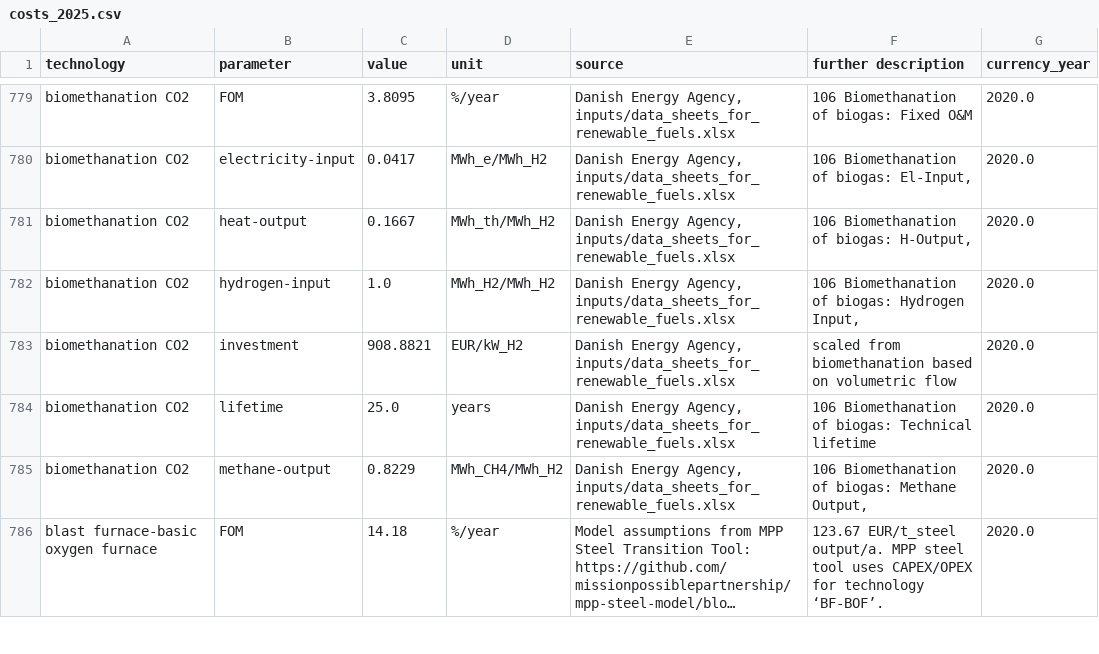
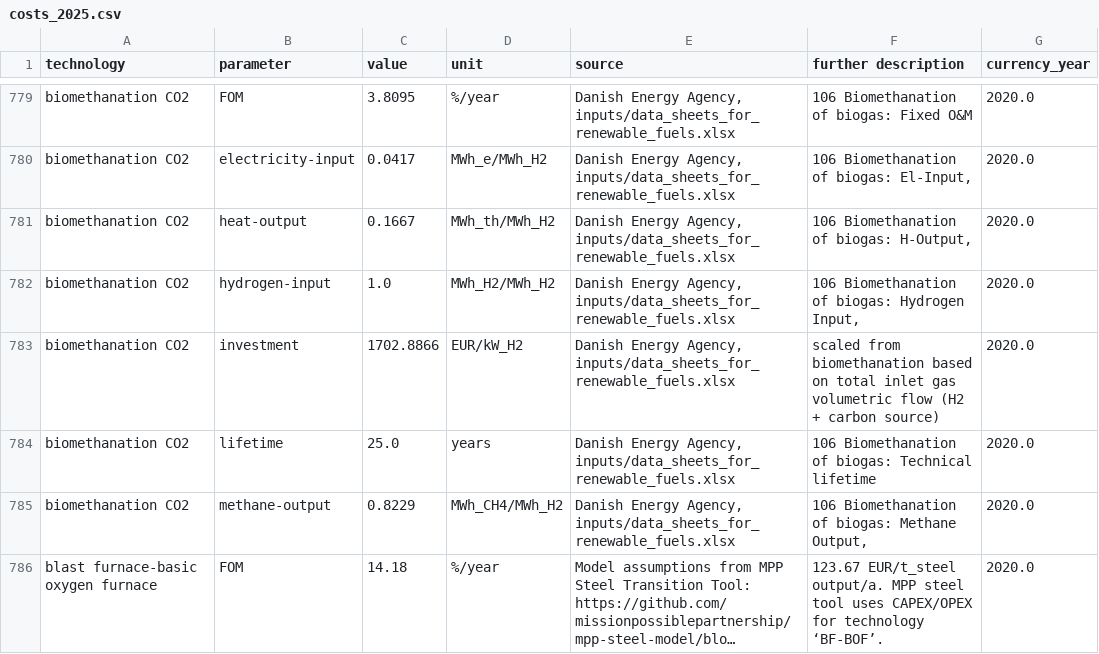
Before and after one commit to BertoGBG/technology-data, a CSV file: outputs/costs_2025.csv, drawn as a sheet; only a part is shown, gaps mark what is left out; long unchanged cells end in ….

Commit message:
Scale biomethanation CO2 investment by inlet gas volumetric flow, not output CH4
The DEA "106 Biomethanation of biogas" sheet only covers the biogas+H2
feed configuration; biomethanation CO2 is a derived estimate with no
direct DEA data. It previously scaled investment by the output-methane
energy ratio (reacted CH4 / total CH4 out), implicitly assuming reactor
cost tracks product flow.

For a gas-fed bioreactor, H2 gas-liquid mass transfer/residence time -
not the amount of methane produced - is normally the bottleneck sizing
parameter, so reactor volume should track total inlet gas volumetric
flow (H2 + carbon source) instead. Since H2 dominates inlet flow in
both configurations, this raises the CO2-only investment estimate from
~42% to ~78% of the base biomethanation cost (2030: 649 -> 1216
EUR/kW_H2), as the previous scaling significantly understated it.

methane-output is left unchanged: it is a mass-balance fact (fraction
of total CH4 that is newly reacted vs. biogas passthrough), not a cost
assumption.

```diff
--- a/outputs/costs_2025.csv
+++ b/outputs/costs_2025.csv
@@ -785,3 +785,3 @@ biomethanation CO2,heat-output,0.1667,MWh_th/MWh_H2,"Danish Energy Agency, input
 biomethanation CO2,hydrogen-input,1.0,MWh_H2/MWh_H2,"Danish Energy Agency, inputs/data_sheets_for_renewable_fuels.xlsx","106 Biomethanation of biogas:  Hydrogen Input,",2020.0
-biomethanation CO2,investment,908.8821,EUR/kW_H2,"Danish Energy Agency, inputs/data_sheets_for_renewable_fuels.xlsx",scaled from biomethanation based on volumetric flow,2020.0
+biomethanation CO2,investment,1702.8866,EUR/kW_H2,"Danish Energy Agency, inputs/data_sheets_for_renewable_fuels.xlsx",scaled from biomethanation based on total inlet gas volumetric flow (H2 + carbon source),2020.0
 biomethanation CO2,lifetime,25.0,years,"Danish Energy Agency, inputs/data_sheets_for_renewable_fuels.xlsx",106 Biomethanation of biogas:  Technical lifetime,2020.0
```
Also changed, not shown: outputs/costs_2020.csv, outputs/costs_2030.csv, 5 other files.
